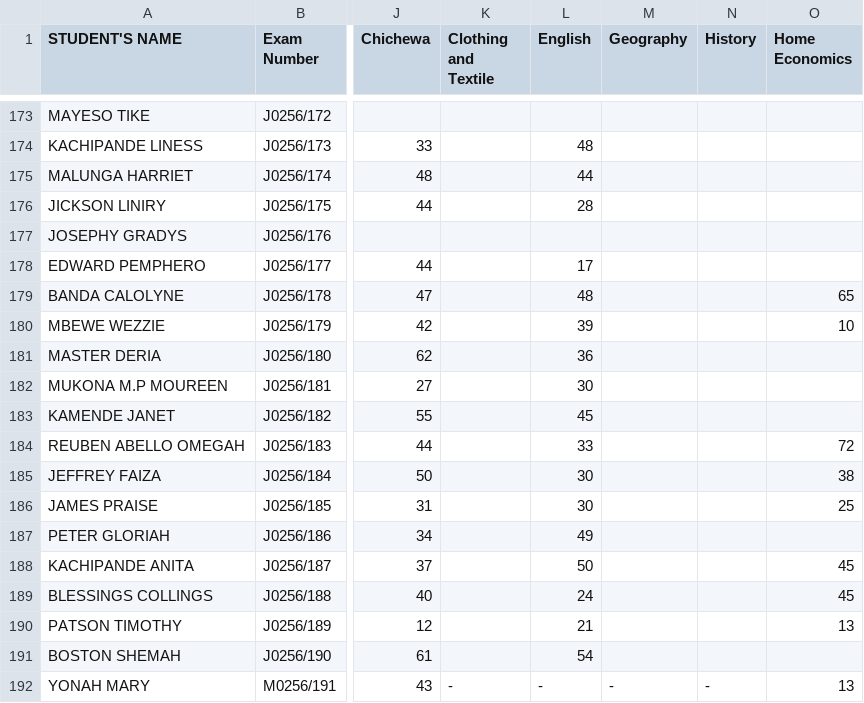
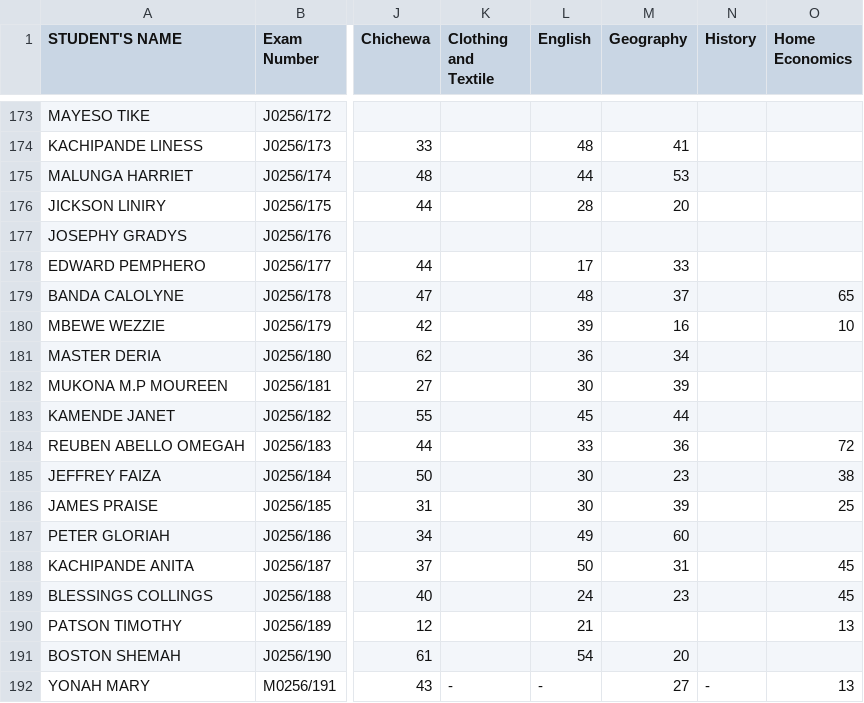
Before and after one commit to enitac/c, a CSV file: form1.csv, drawn as a sheet; only a part is shown, gaps mark what is left out; the diff covers the shown part only; the diff names each change by its address in the sheet, - before the commit and + after, or states it on an @@ line.

Commit message:
Update: form1 - Geography (9/18/2026, 7:13:53 AM)

```diff
--- a/form1.csv
+++ b/form1.csv
-M174 (Geography): (empty)
+M174 (Geography): 41
-M175 (Geography): (empty)
+M175 (Geography): 53
-M176 (Geography): (empty)
+M176 (Geography): 20
-M178 (Geography): (empty)
+M178 (Geography): 33
-M179 (Geography): (empty)
+M179 (Geography): 37
-M180 (Geography): (empty)
+M180 (Geography): 16
-M181 (Geography): (empty)
+M181 (Geography): 34
-M182 (Geography): (empty)
+M182 (Geography): 39
-M183 (Geography): (empty)
+M183 (Geography): 44
-M184 (Geography): (empty)
+M184 (Geography): 36
-M185 (Geography): (empty)
+M185 (Geography): 23
-M186 (Geography): (empty)
+M186 (Geography): 39
-M187 (Geography): (empty)
+M187 (Geography): 60
-M188 (Geography): (empty)
+M188 (Geography): 31
-M189 (Geography): (empty)
+M189 (Geography): 23
-M191 (Geography): (empty)
+M191 (Geography): 20
-M192 (Geography): -
+M192 (Geography): 27
```
Also changed, not shown: 22 edited cells elsewhere in this file.
